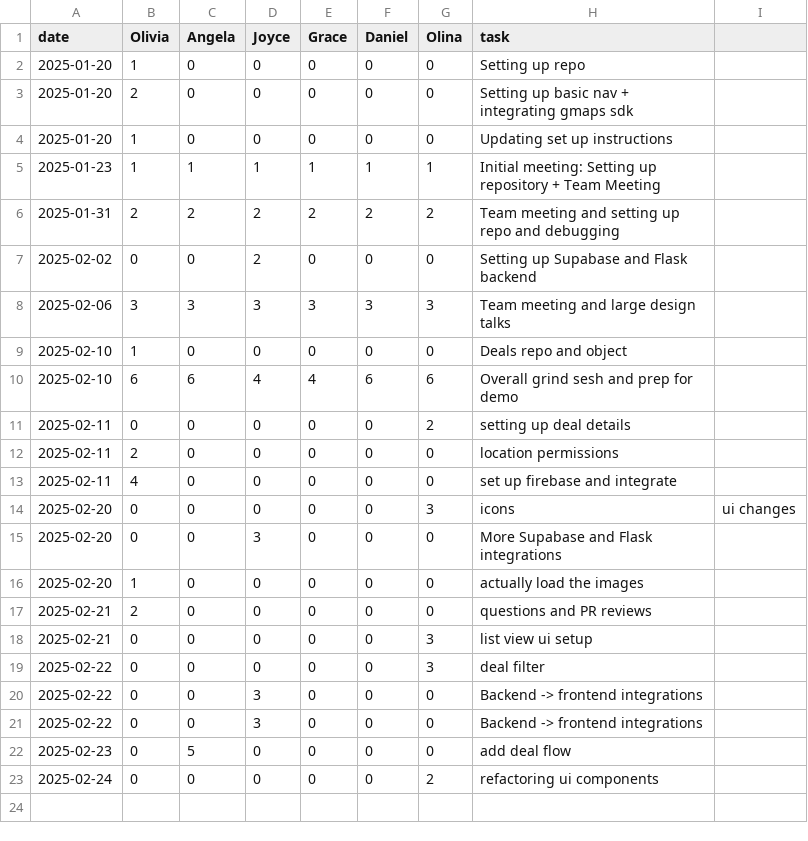
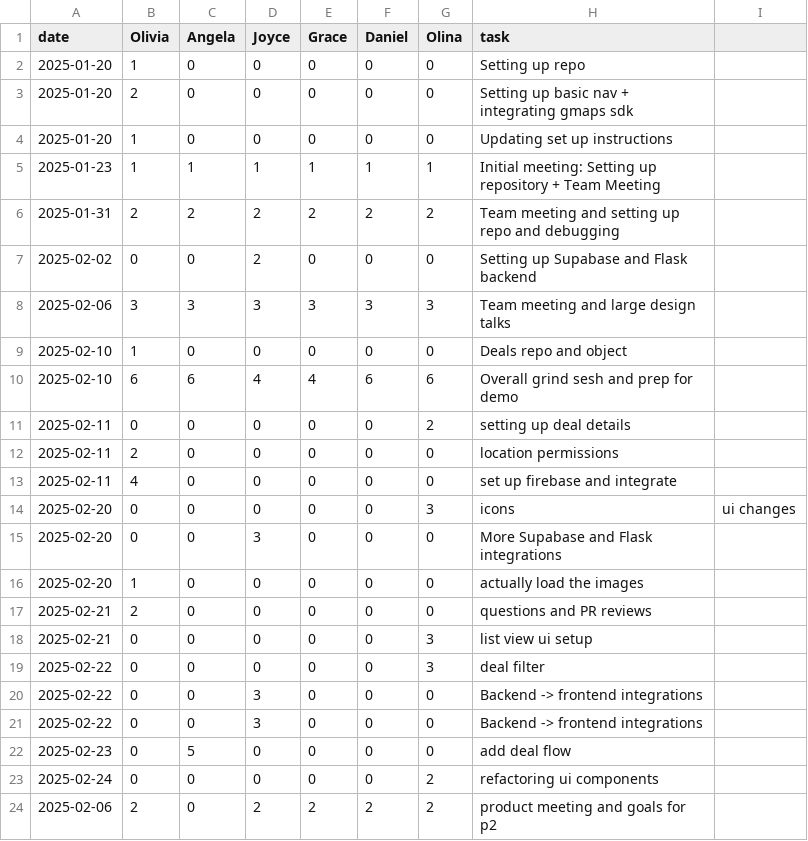
Before and after one commit to oliviaz7/Grub-Deal-Finder-App, a CSV file: timelog.csv, drawn as a sheet; the diff names each change by its address in the sheet, - before the commit and + after, or states it on an @@ line.

Commit message:
timelog after team meeting

```diff
--- a/timelog.csv
+++ b/timelog.csv
+row 24: 2025-02-06 | 2 | 0 | 2 | 2 | 2 | 2 | product meeting and goals for p2
```
